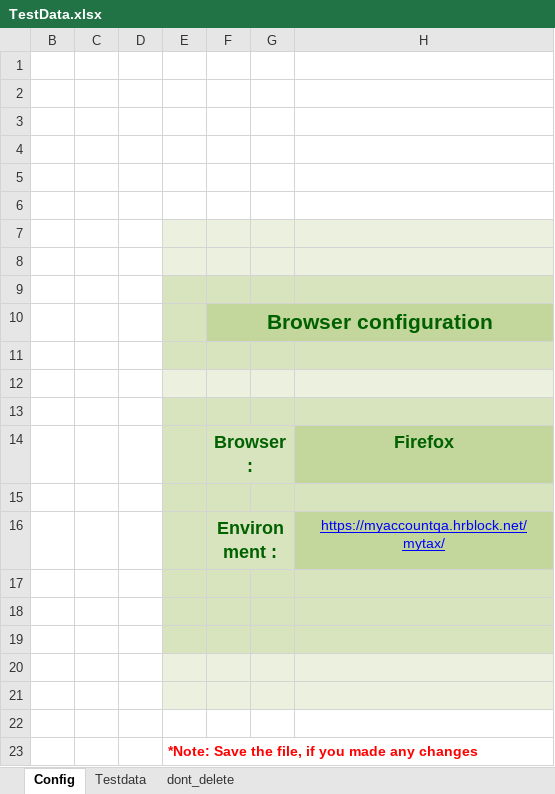
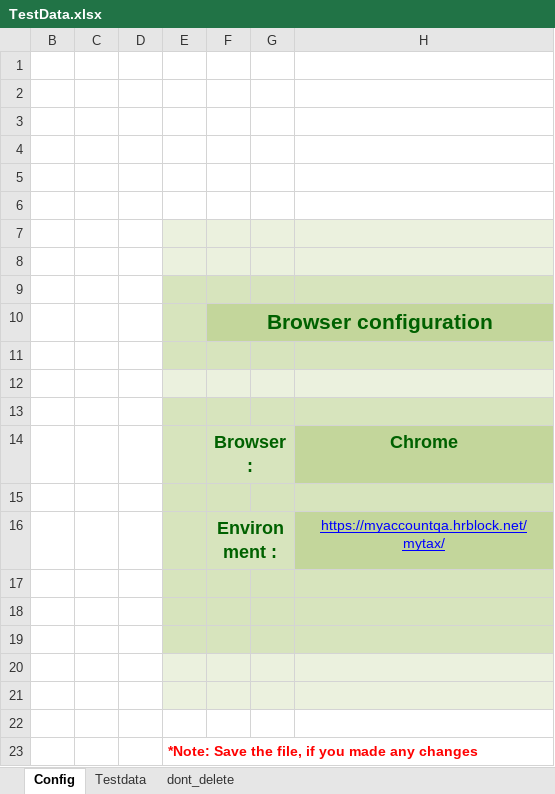
Before and after one commit to RamboSingh/ustbackup, an Excel workbook: MyBlock/resources/TestData.xlsx, sheet Config, drawn as a sheet; values as stored, in another font and other column widths than the file's, no borders; charts and pictures not drawn; the diff names each change by its address in the sheet, - before the commit and + after, or states it on an @@ line.

```diff
--- a/MyBlock/resources/TestData.xlsx (sheet Config)
+++ b/MyBlock/resources/TestData.xlsx (sheet Config)
-H14: Firefox
+H14: Chrome
```
Also changed, not shown: 1 other file.
